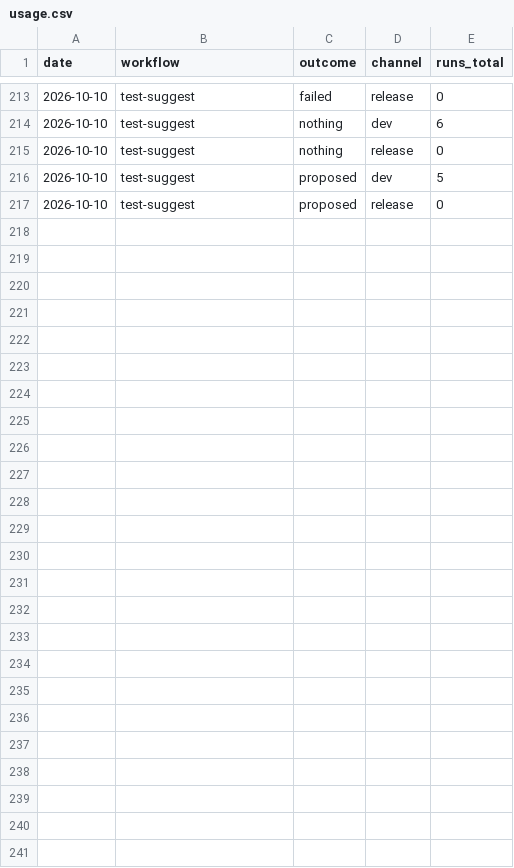
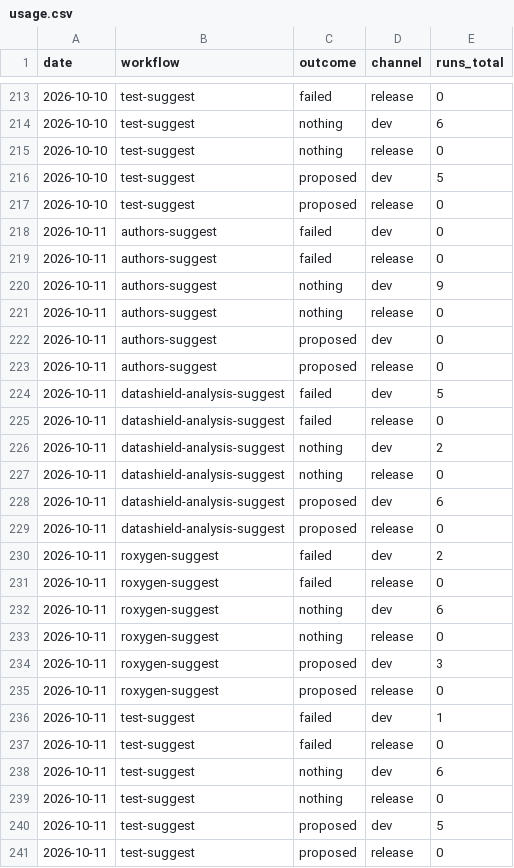
Before and after one commit to FlorianSchw/package-workflows, a CSV file: usage.csv, drawn as a sheet; only a part is shown, gaps mark what is left out; the diff names each change by its address in the sheet, - before the commit and + after, or states it on an @@ line.

```diff
--- a/usage.csv
+++ b/usage.csv
+row 218: 2026-10-11 | authors-suggest | failed | dev | 0
+row 219: 2026-10-11 | authors-suggest | failed | release | 0
+row 220: 2026-10-11 | authors-suggest | nothing | dev | 9
+row 221: 2026-10-11 | authors-suggest | nothing | release | 0
+row 222: 2026-10-11 | authors-suggest | proposed | dev | 0
+row 223: 2026-10-11 | authors-suggest | proposed | release | 0
+row 224: 2026-10-11 | datashield-analysis-suggest | failed | dev | 5
+row 225: 2026-10-11 | datashield-analysis-suggest | failed | release | 0
+row 226: 2026-10-11 | datashield-analysis-suggest | nothing | dev | 2
+row 227: 2026-10-11 | datashield-analysis-suggest | nothing | release | 0
+row 228: 2026-10-11 | datashield-analysis-suggest | proposed | dev | 6
+row 229: 2026-10-11 | datashield-analysis-suggest | proposed | release | 0
+row 230: 2026-10-11 | roxygen-suggest | failed | dev | 2
+row 231: 2026-10-11 | roxygen-suggest | failed | release | 0
+row 232: 2026-10-11 | roxygen-suggest | nothing | dev | 6
+row 233: 2026-10-11 | roxygen-suggest | nothing | release | 0
+row 234: 2026-10-11 | roxygen-suggest | proposed | dev | 3
+row 235: 2026-10-11 | roxygen-suggest | proposed | release | 0
+row 236: 2026-10-11 | test-suggest | failed | dev | 1
+row 237: 2026-10-11 | test-suggest | failed | release | 0
+row 238: 2026-10-11 | test-suggest | nothing | dev | 6
+row 239: 2026-10-11 | test-suggest | nothing | release | 0
+row 240: 2026-10-11 | test-suggest | proposed | dev | 5
+row 241: 2026-10-11 | test-suggest | proposed | release | 0
```
